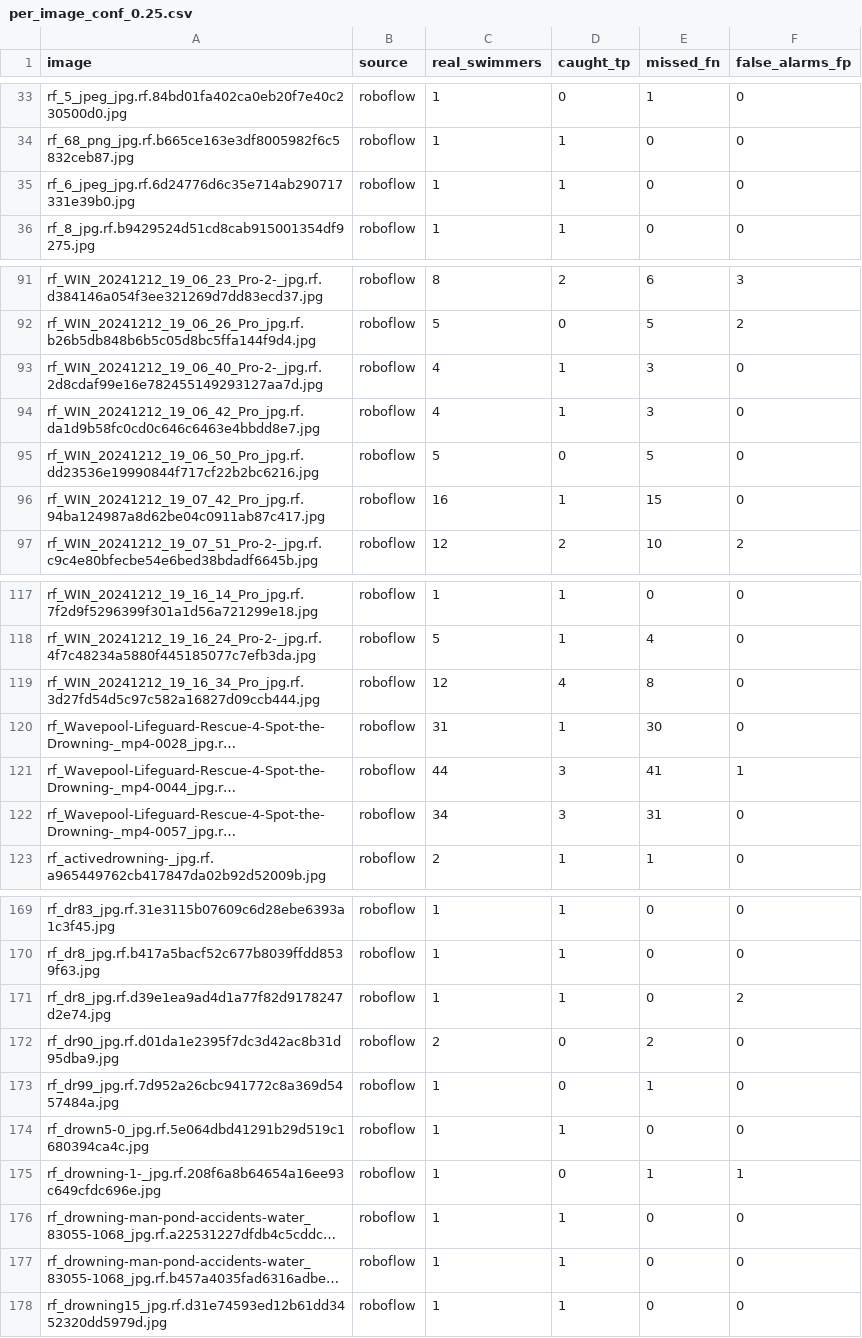
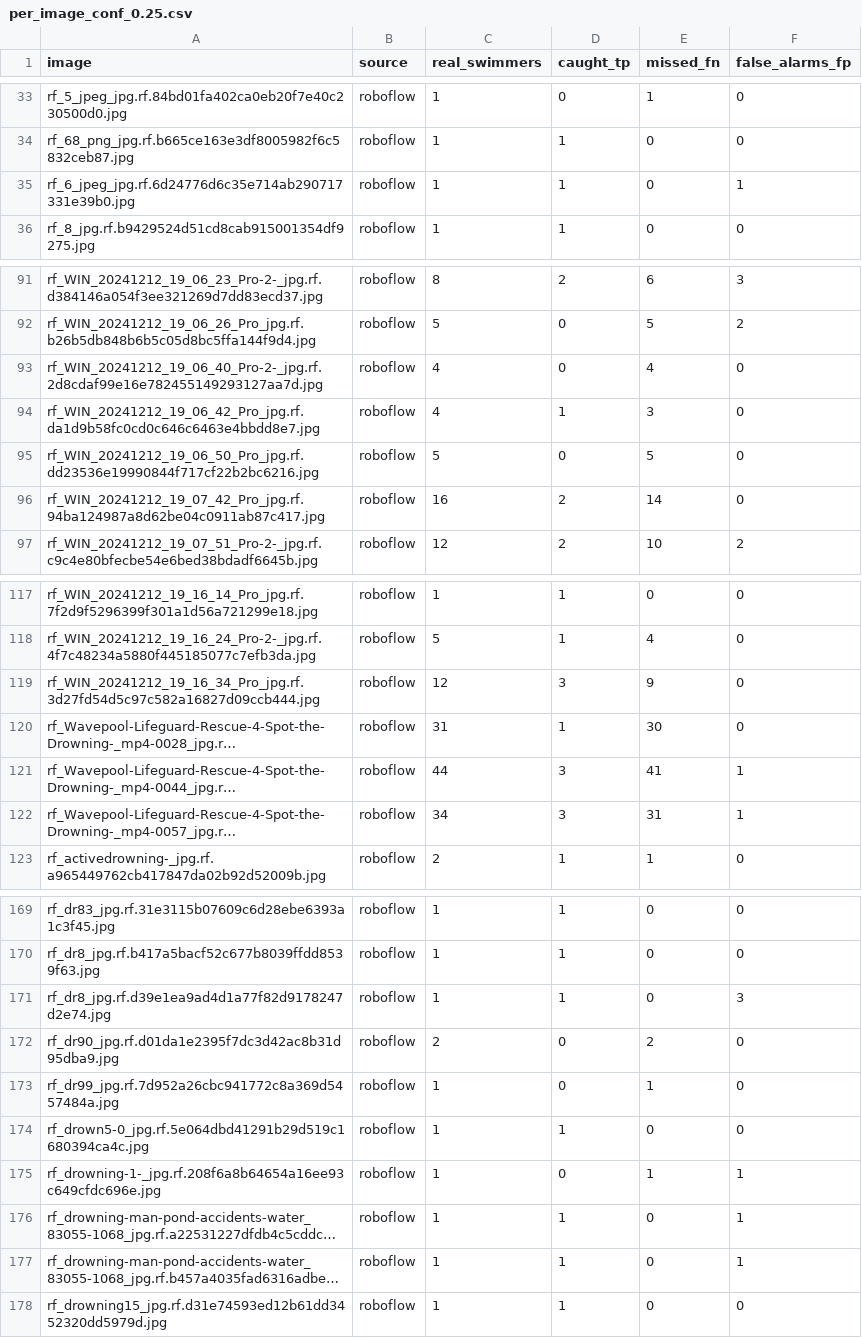
Before and after one commit to ConanY123/MTR-Swimmer-Detection-YOLO26, a CSV file: dataset/eval_results/per_image_conf_0.25.csv, drawn as a sheet; only a part is shown, gaps mark what is left out; long unchanged cells end in …; the diff covers the shown part only; the diff names each change by its address in the sheet, - before the commit and + after, or states it on an @@ line.

```diff
--- a/dataset/eval_results/per_image_conf_0.25.csv
+++ b/dataset/eval_results/per_image_conf_0.25.csv
-F35 (false_alarms_fp): 0
+F35 (false_alarms_fp): 1
-D93 (caught_tp): 1
+D93 (caught_tp): 0
-E93 (missed_fn): 3
+E93 (missed_fn): 4
-D96 (caught_tp): 1
+D96 (caught_tp): 2
-E96 (missed_fn): 15
+E96 (missed_fn): 14
-D119 (caught_tp): 4
+D119 (caught_tp): 3
-E119 (missed_fn): 8
+E119 (missed_fn): 9
-F122 (false_alarms_fp): 0
+F122 (false_alarms_fp): 1
-F171 (false_alarms_fp): 2
+F171 (false_alarms_fp): 3
-F176:F177 (false_alarms_fp): 0
+F176:F177 (false_alarms_fp): 1
```
Also changed, not shown: 4 edited cells elsewhere in this file, dataset/eval_results/per_image_conf_0.15.csv.
